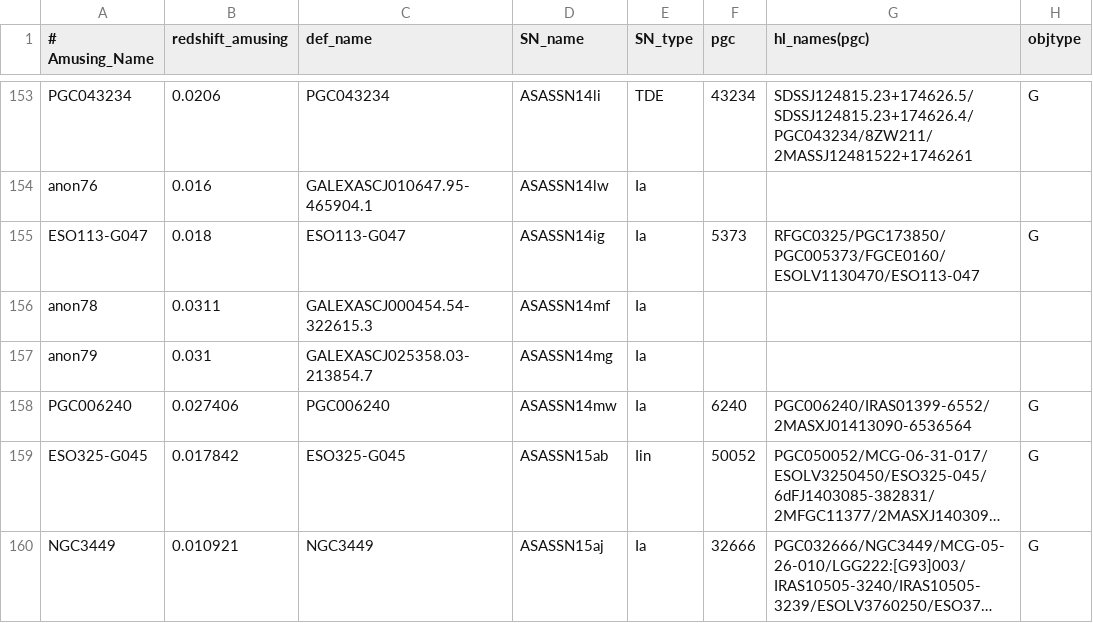
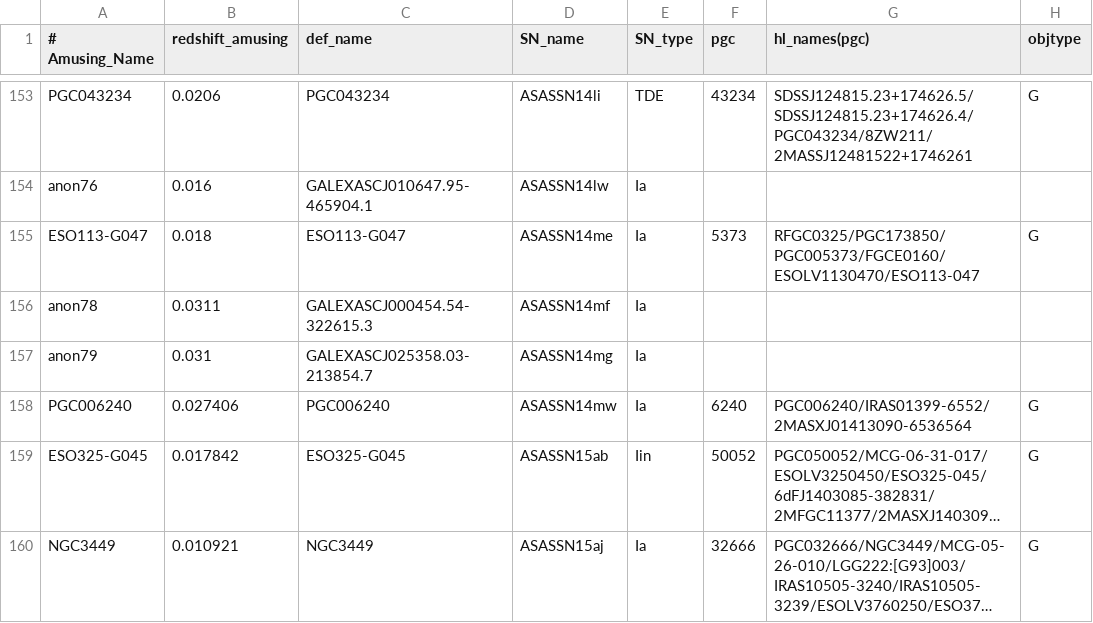
Before and after one commit to amusing-muse/Characterization, a CSV file: Sample_char/amusing_sample_char.csv, drawn as a sheet; only a part is shown, gaps mark what is left out; long unchanged cells end in …; the diff names each change by its address in the sheet, - before the commit and + after, or states it on an @@ line.

Commit message:
1 of 5 errors found

```diff
--- a/Sample_char/amusing_sample_char.csv
+++ b/Sample_char/amusing_sample_char.csv
-D155 (SN_name): ASASSN14ig
+D155 (SN_name): ASASSN14me
```
